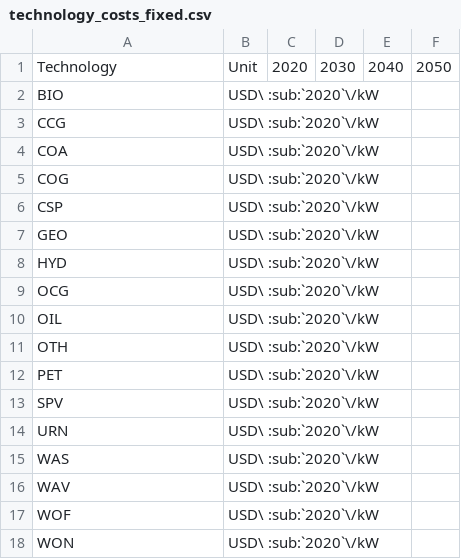
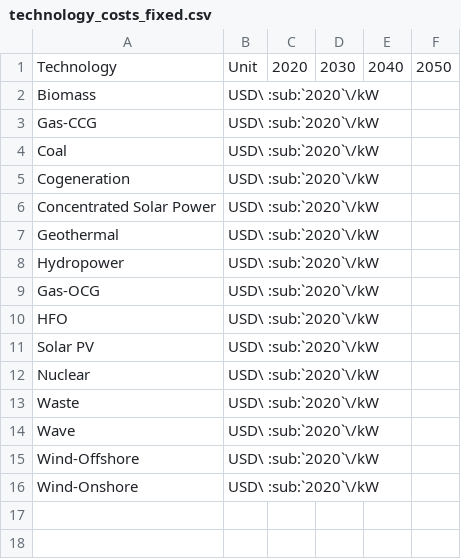
Before and after one commit to OSeMOSYS/osemosys_global, a CSV file: docs/tables/technology_costs_fixed.csv, drawn as a sheet.

```diff
--- a/docs/tables/technology_costs_fixed.csv
+++ b/docs/tables/technology_costs_fixed.csv
@@ -1,18 +1,16 @@
 Technology,Unit,2020,2030,2040,2050
-BIO,USD\ :sub:`2020`\/kW,,,,
-CCG,USD\ :sub:`2020`\/kW,,,,
-COA,USD\ :sub:`2020`\/kW,,,,
-COG,USD\ :sub:`2020`\/kW,,,,
-CSP,USD\ :sub:`2020`\/kW,,,,
-GEO,USD\ :sub:`2020`\/kW,,,,
-HYD,USD\ :sub:`2020`\/kW,,,,
-OCG,USD\ :sub:`2020`\/kW,,,,
-OIL,USD\ :sub:`2020`\/kW,,,,
-OTH,USD\ :sub:`2020`\/kW,,,,
-PET,USD\ :sub:`2020`\/kW,,,,
-SPV,USD\ :sub:`2020`\/kW,,,,
-URN,USD\ :sub:`2020`\/kW,,,,
-WAS,USD\ :sub:`2020`\/kW,,,,
-WAV,USD\ :sub:`2020`\/kW,,,,
-WOF,USD\ :sub:`2020`\/kW,,,,
-WON,USD\ :sub:`2020`\/kW,,,,
+Biomass,USD\ :sub:`2020`\/kW,,,,
+Gas-CCG,USD\ :sub:`2020`\/kW,,,,
+Coal,USD\ :sub:`2020`\/kW,,,,
+Cogeneration,USD\ :sub:`2020`\/kW,,,,
+Concentrated Solar Power,USD\ :sub:`2020`\/kW,,,,
+Geothermal,USD\ :sub:`2020`\/kW,,,,
+Hydropower,USD\ :sub:`2020`\/kW,,,,
+Gas-OCG,USD\ :sub:`2020`\/kW,,,,
+HFO,USD\ :sub:`2020`\/kW,,,,
+Solar PV,USD\ :sub:`2020`\/kW,,,,
+Nuclear,USD\ :sub:`2020`\/kW,,,,
+Waste,USD\ :sub:`2020`\/kW,,,,
+Wave,USD\ :sub:`2020`\/kW,,,,
+Wind-Offshore,USD\ :sub:`2020`\/kW,,,,
+Wind-Onshore,USD\ :sub:`2020`\/kW,,,,
```
Also changed, not shown: docs/tables/technology_costs_capital.csv, 7 other files.
